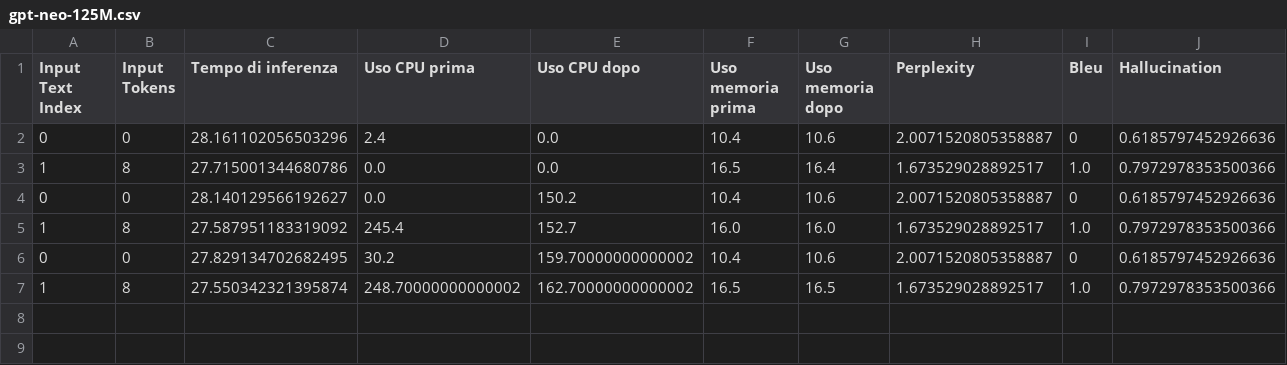
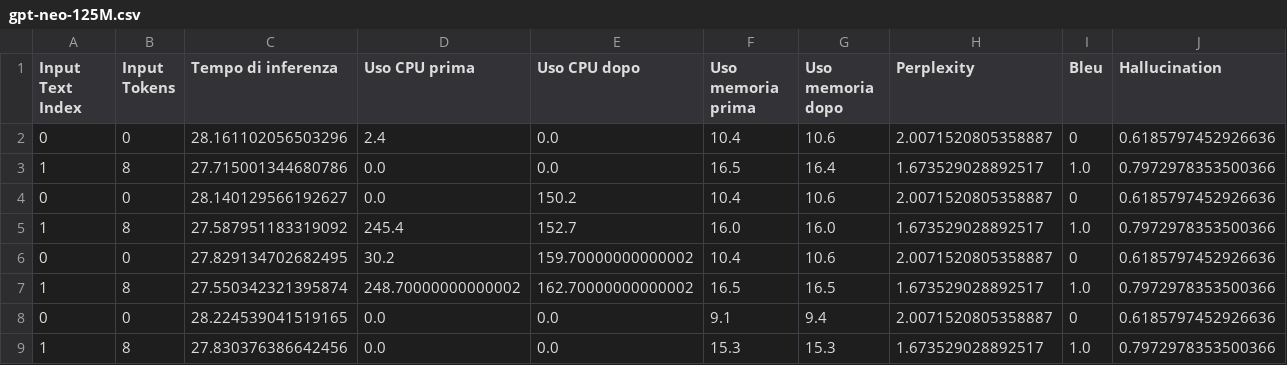
Before and after one commit to RussoFrancesco/Tesi, a CSV file: gpt-neo/gpt-neo-125M.csv, drawn as a sheet; the diff names each change by its address in the sheet, - before the commit and + after, or states it on an @@ line.

Commit message:
prove da raspberry

```diff
--- a/gpt-neo/gpt-neo-125M.csv
+++ b/gpt-neo/gpt-neo-125M.csv
+row 8: 0 | 0 | 28.224539041519165 | 0.0 | 0.0 | 9.1 | 9.4 | 2.0071520805358887 | 0 | 0.6185797452926636
+row 9: 1 | 8 | 27.830376386642456 | 0.0 | 0.0 | 15.3 | 15.3 | 1.673529028892517 | 1.0 | 0.7972978353500366
```
